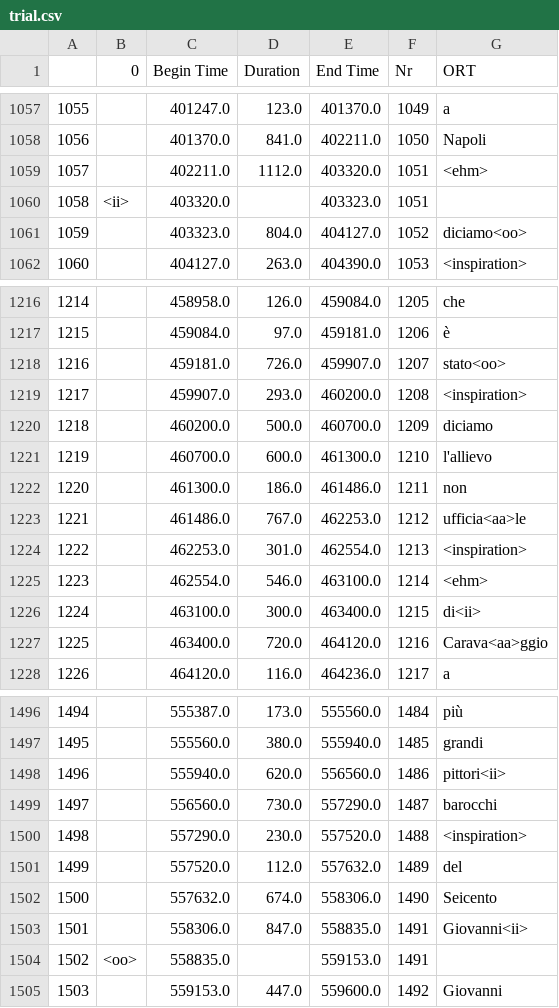
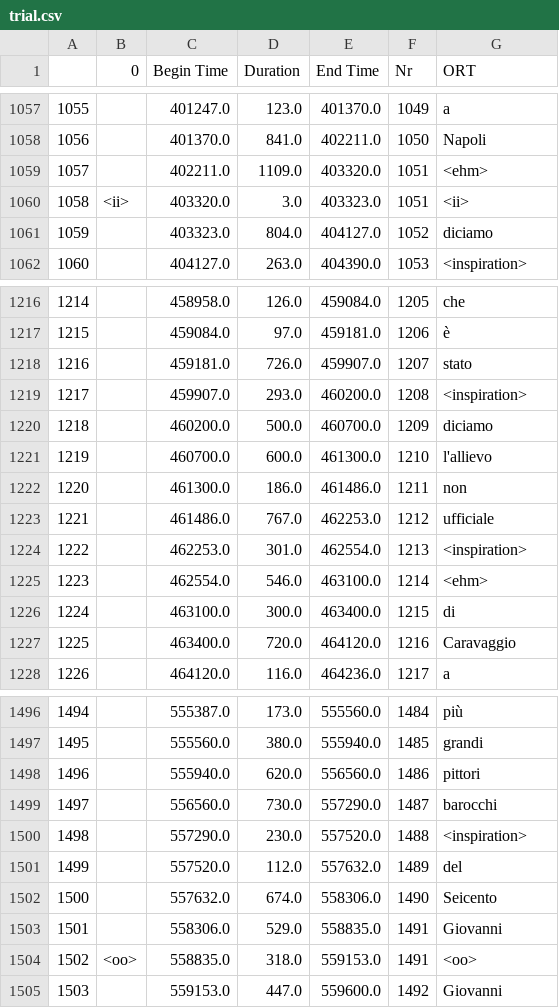
Before and after one commit to jamslaugh/tacotron2_thesis, a CSV file: preprocessing_results/trial.csv, drawn as a sheet; only a part is shown, gaps mark what is left out; the diff covers the shown part only.

```diff
--- a/preprocessing_results/trial.csv
+++ b/preprocessing_results/trial.csv
@@ -1058,5 +1058,5 @@
 1056,,401370.0,841.0,402211.0,1050,Napoli
-1057,,402211.0,1112.0,403320.0,1051,<ehm>
-1058,<ii>,403320.0,,403323.0,1051,
-1059,,403323.0,804.0,404127.0,1052,diciamo<oo>
+1057,,402211.0,1109.0,403320.0,1051,<ehm>
+1058,<ii>,403320.0,3.0,403323.0,1051,<ii>
+1059,,403323.0,804.0,404127.0,1052,diciamo
 1060,,404127.0,263.0,404390.0,1053,<inspiration>
@@ -1217,3 +1217,3 @@
 1215,,459084.0,97.0,459181.0,1206,è
-1216,,459181.0,726.0,459907.0,1207,stato<oo>
+1216,,459181.0,726.0,459907.0,1207,stato
 1217,,459907.0,293.0,460200.0,1208,<inspiration>
@@ -1222,7 +1222,7 @@
 1220,,461300.0,186.0,461486.0,1211,non
-1221,,461486.0,767.0,462253.0,1212,ufficia<aa>le
+1221,,461486.0,767.0,462253.0,1212,ufficiale
 1222,,462253.0,301.0,462554.0,1213,<inspiration>
 1223,,462554.0,546.0,463100.0,1214,<ehm>
-1224,,463100.0,300.0,463400.0,1215,di<ii>
-1225,,463400.0,720.0,464120.0,1216,Carava<aa>ggio
+1224,,463100.0,300.0,463400.0,1215,di
+1225,,463400.0,720.0,464120.0,1216,Caravaggio
 1226,,464120.0,116.0,464236.0,1217,a
@@ -1497,3 +1497,3 @@
 1495,,555560.0,380.0,555940.0,1485,grandi
-1496,,555940.0,620.0,556560.0,1486,pittori<ii>
+1496,,555940.0,620.0,556560.0,1486,pittori
 1497,,556560.0,730.0,557290.0,1487,barocchi
@@ -1502,4 +1502,4 @@
 1500,,557632.0,674.0,558306.0,1490,Seicento
-1501,,558306.0,847.0,558835.0,1491,Giovanni<ii>
-1502,<oo>,558835.0,,559153.0,1491,
+1501,,558306.0,529.0,558835.0,1491,Giovanni
+1502,<oo>,558835.0,318.0,559153.0,1491,<oo>
 1503,,559153.0,447.0,559600.0,1492,Giovanni
```
Also changed, not shown: 126 edited cells elsewhere in this file, 3 other files.
